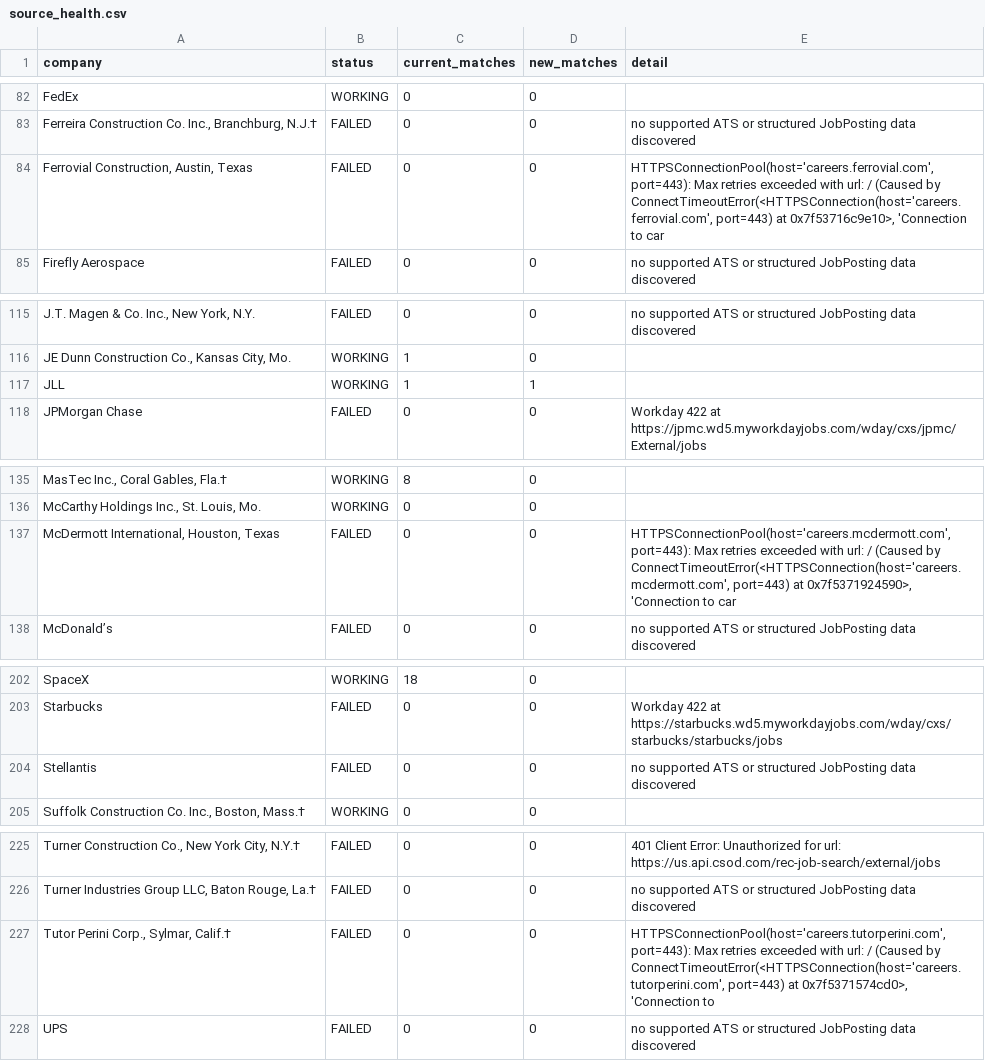
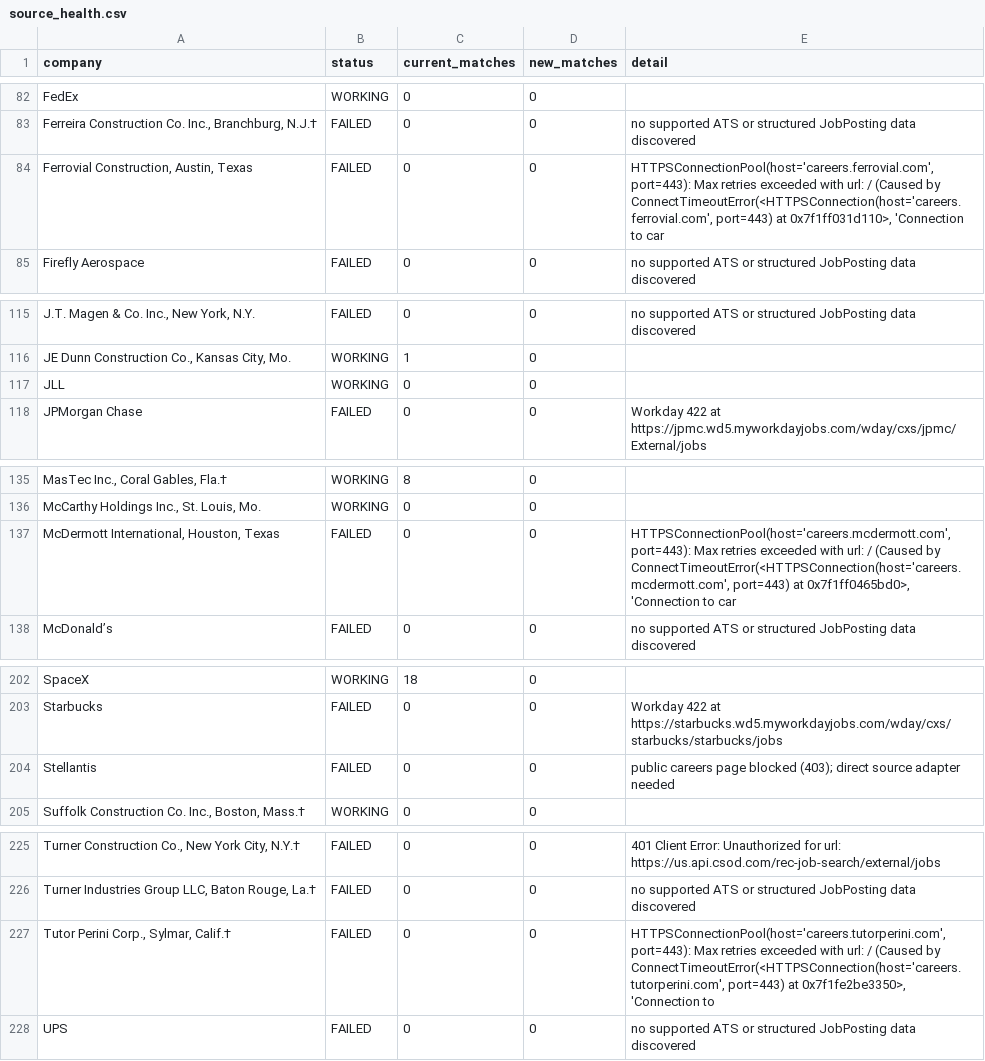
Before and after one commit to harsha271199/jp, a CSV file: source_health.csv, drawn as a sheet; only a part is shown, gaps mark what is left out; the diff names each change by its address in the sheet, - before the commit and + after, or states it on an @@ line.

```diff
--- a/source_health.csv
+++ b/source_health.csv
-E84 (detail): …port=443) at 0x7f53716c9e10>, 'Connection to…
+E84 (detail): …port=443) at 0x7f1ff031d110>, 'Connection to…
-C117 (current_matches): 1
+C117 (current_matches): 0
-D117 (new_matches): 1
+D117 (new_matches): 0
-E137 (detail): …port=443) at 0x7f5371924590>, 'Connection to…
+E137 (detail): …port=443) at 0x7f1ff0465bd0>, 'Connection to…
-E204 (detail): no supported ATS or structured JobPosting data discovered
+E204 (detail): public careers page blocked (403); direct source adapter needed
-E227 (detail): …port=443) at 0x7f5371574cd0>, 'Connection to
+E227 (detail): …port=443) at 0x7f1fe2be3350>, 'Connection to
```
Also changed, not shown: current_jobs.csv.
